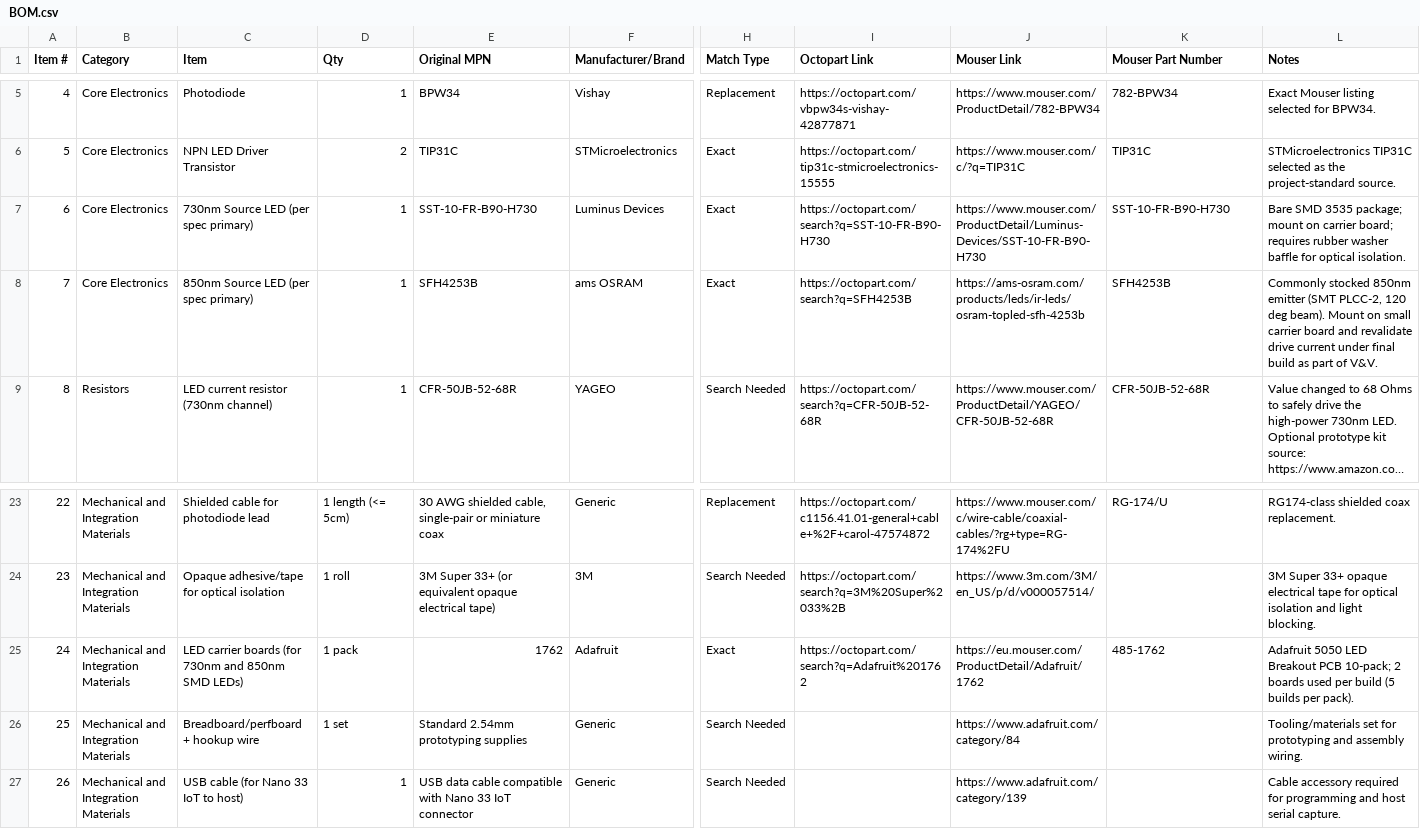
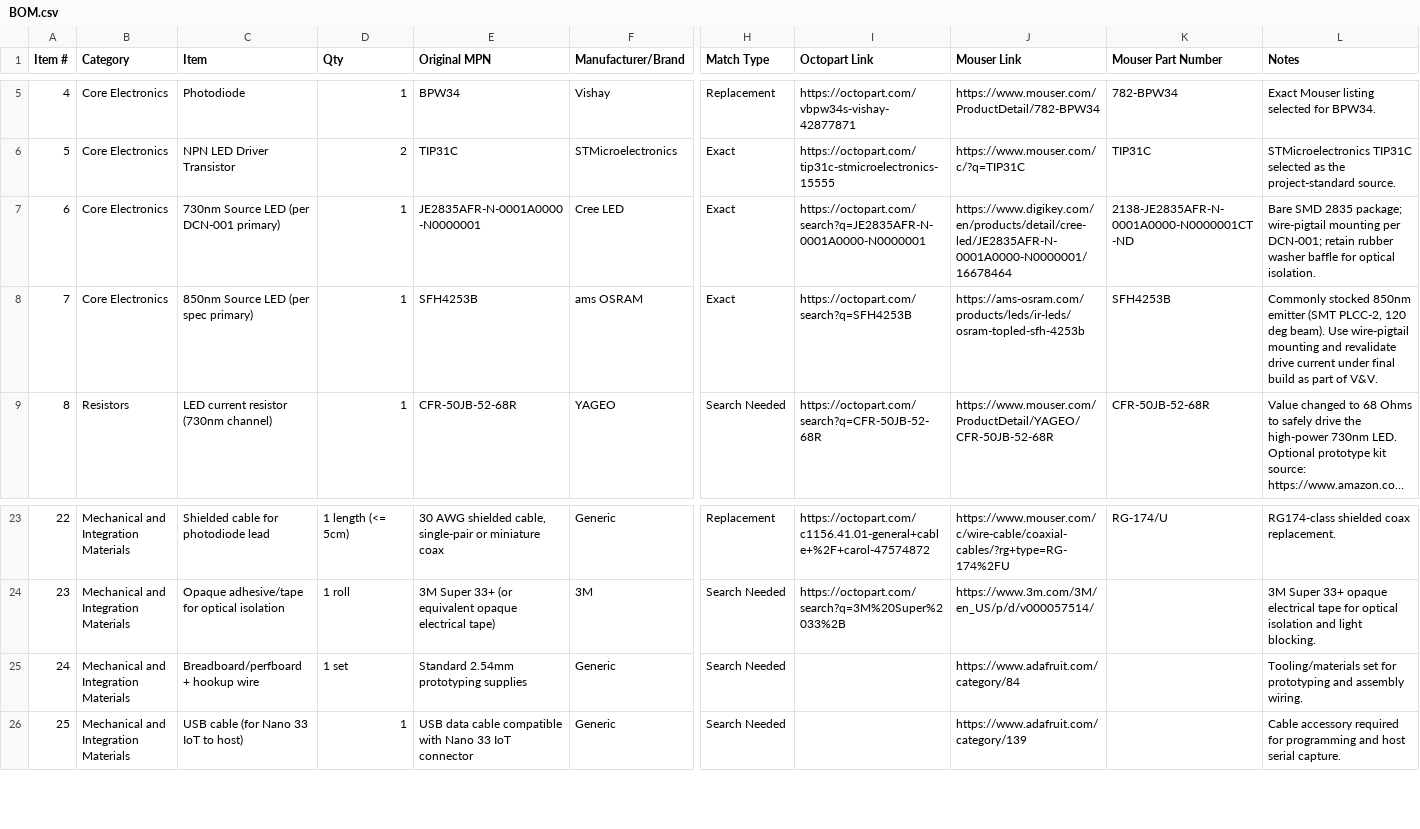
Before and after one commit to Ely-S/Cerebro, a CSV file: BOM.csv, drawn as a sheet; only a part is shown, gaps mark what is left out; long unchanged cells end in …; removed rows and columns are numbered as before the commit, all else as after; rows hold the shown columns only; the diff names each change by its address in the sheet, - before the commit and + after, or states it on an @@ line.

```diff
--- a/BOM.csv
+++ b/BOM.csv
-row 7: 6 | Core Electronics | 730nm Source LED (per spec primary) | 1 | SST-10-FR-B90-H730 | Luminus Devices | Exact | https://octopart.com/search?q=SST-10-FR-B90-H730 | https://www.mouser.com/ProductDetail/Luminus-Devices/SST-10-FR-B90-H730 | SST-10-FR-B90-H730 | Bare SMD 3535 package; mount on carrier board; requires rubber washer baffle for optical isolation.
+row 7: 6 | Core Electronics | 730nm Source LED (per DCN-001 primary) | 1 | JE2835AFR-N-0001A0000-N0000001 | Cree LED | Exact | https://octopart.com/search?q=JE2835AFR-N-0001A0000-N0000001 | https://www.digikey.com/en/products/detail/cree-led/JE2835AFR-N-0001A0000-N0000001/16678464 | 2138-JE2835AFR-N-0001A0000-N0000001CT-ND | Bare SMD 2835 package; wire-pigtail mounting per DCN-001; retain rubber washer baffle for optical isolation.
-L8 (Notes): …deg beam). Mount on small carrier board and revalidate…
+L8 (Notes): …deg beam). Use wire-pigtail mounting and revalidate…
-row 25: 24 | Mechanical and Integration Materials | LED carrier boards (for 730nm and 850nm SMD LEDs) | 1 pack | 1762 | Adafruit | Exact | https://octopart.com/search?q=Adafruit%201762 | https://eu.mouser.com/ProductDetail/Adafruit/1762 | 485-1762 | Adafruit 5050 LED Breakout PCB 10-pack; 2 boards used per build (5 builds per pack).
@@ column A (Item #) renumbered from row 25 down @@
```
Also changed, not shown: 5 other files.
